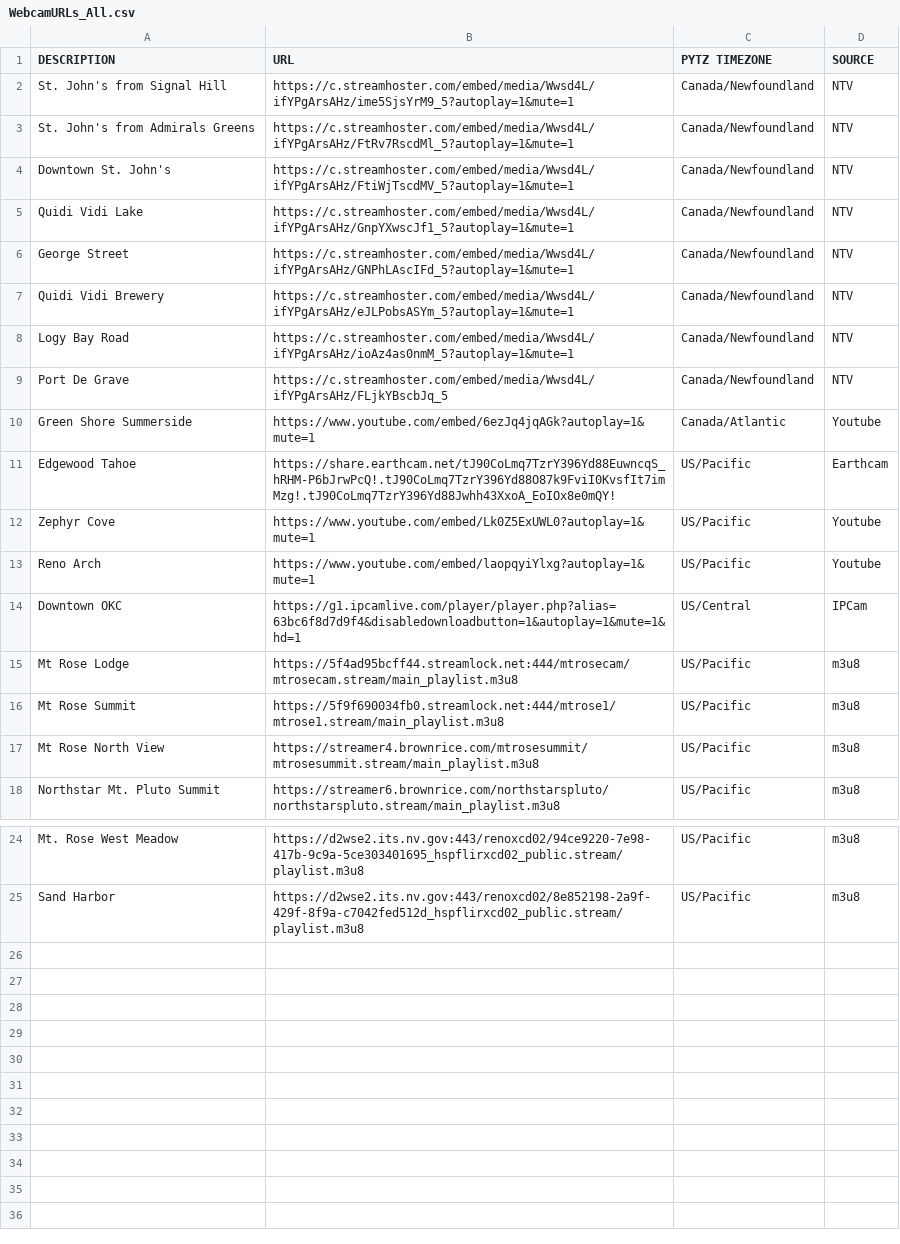
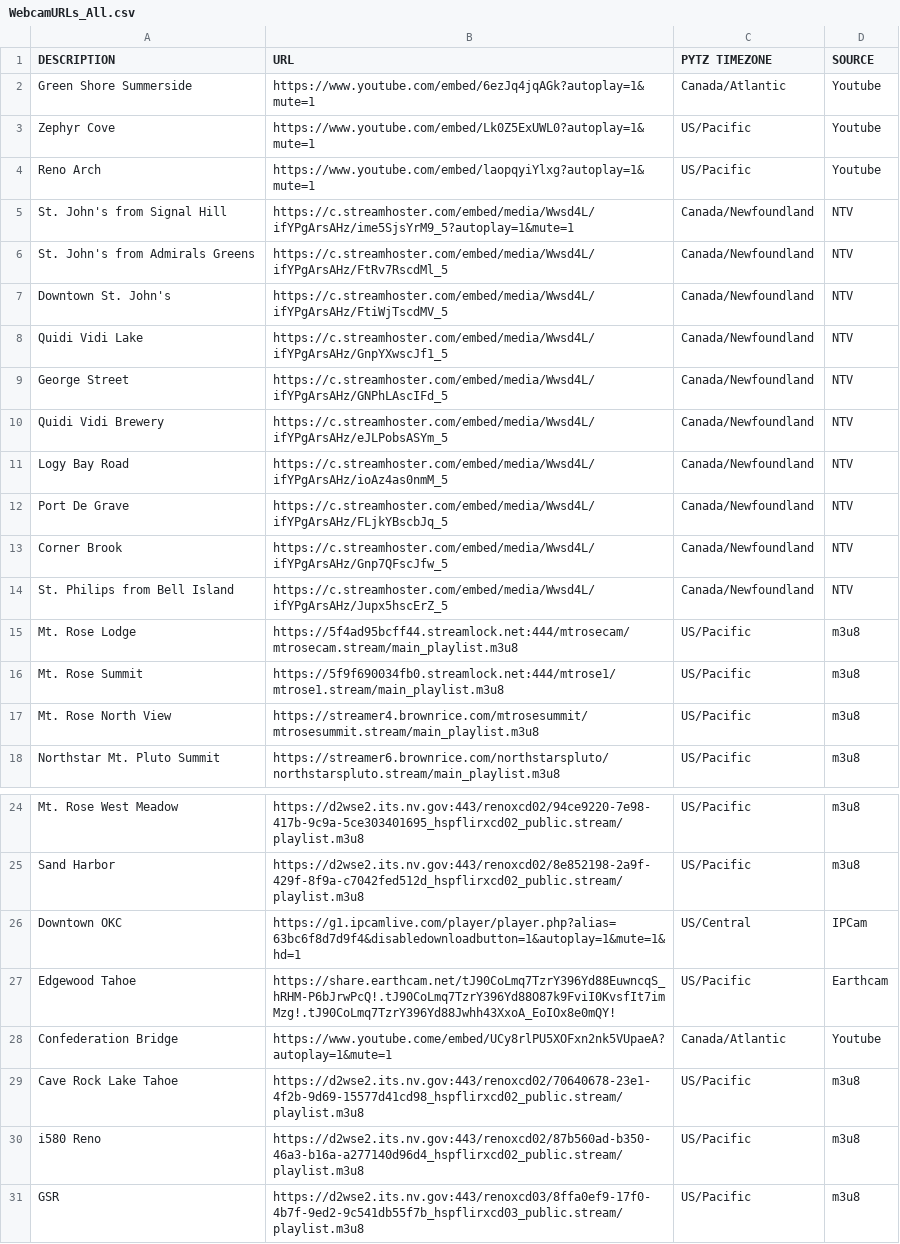
Before and after one commit to lrpalmer27/WebCamCycler, a CSV file: WebcamURLs_All.csv, drawn as a sheet; only a part is shown, gaps mark what is left out.

Commit message:
adding some more webcameras

```diff
--- a/WebcamURLs_All.csv
+++ b/WebcamURLs_All.csv
@@ -1,18 +1,18 @@
 DESCRIPTION,URL,PYTZ TIMEZONE,SOURCE
-St. John's from Signal Hill,https://c.streamhoster.com/embed/media/Wwsd4L/ifYPgArsAHz/ime5SjsYrM9_5?autoplay=1&mute=1,Canada/Newfoundland,NTV
-St. John's from Admirals Greens,https://c.streamhoster.com/embed/media/Wwsd4L/ifYPgArsAHz/FtRv7RscdMl_5?autoplay=1&mute=1,Canada/Newfoundland,NTV
-Downtown St. John's,https://c.streamhoster.com/embed/media/Wwsd4L/ifYPgArsAHz/FtiWjTscdMV_5?autoplay=1&mute=1,Canada/Newfoundland,NTV
-Quidi Vidi Lake,https://c.streamhoster.com/embed/media/Wwsd4L/ifYPgArsAHz/GnpYXwscJf1_5?autoplay=1&mute=1,Canada/Newfoundland,NTV
-George Street,https://c.streamhoster.com/embed/media/Wwsd4L/ifYPgArsAHz/GNPhLAscIFd_5?autoplay=1&mute=1,Canada/Newfoundland,NTV
-Quidi Vidi Brewery,https://c.streamhoster.com/embed/media/Wwsd4L/ifYPgArsAHz/eJLPobsASYm_5?autoplay=1&mute=1,Canada/Newfoundland,NTV
-Logy Bay Road,https://c.streamhoster.com/embed/media/Wwsd4L/ifYPgArsAHz/ioAz4as0nmM_5?autoplay=1&mute=1,Canada/Newfoundland,NTV
-Port De Grave,https://c.streamhoster.com/embed/media/Wwsd4L/ifYPgArsAHz/FLjkYBscbJq_5,Canada/Newfoundland,NTV
 Green Shore Summerside,https://www.youtube.com/embed/6ezJq4jqAGk?autoplay=1&mute=1,Canada/Atlantic,Youtube
-Edgewood Tahoe,https://share.earthcam.net/tJ90CoLmq7TzrY396Yd88EuwncqS_hRHM-P6bJrwPcQ!.tJ90CoLmq7TzrY396Yd88O87k9FviI0KvsfIt7imMzg!.tJ90CoLmq7TzrY396Yd88Jwhh43XxoA_EoIOx8e0mQY!,US/Pacific,Earthcam
 Zephyr Cove,https://www.youtube.com/embed/Lk0Z5ExUWL0?autoplay=1&mute=1,US/Pacific,Youtube
 Reno Arch,https://www.youtube.com/embed/laopqyiYlxg?autoplay=1&mute=1,US/Pacific,Youtube
-Downtown OKC,https://g1.ipcamlive.com/player/player.php?alias=63bc6f8d7d9f4&disabledownloadbutton=1&autoplay=1&mute=1&hd=1,US/Central,IPCam
-Mt Rose Lodge,https://5f4ad95bcff44.streamlock.net:444/mtrosecam/mtrosecam.stream/main_playlist.m3u8,US/Pacific,m3u8
-Mt Rose Summit,https://5f9f690034fb0.streamlock.net:444/mtrose1/mtrose1.stream/main_playlist.m3u8,US/Pacific,m3u8
-Mt Rose North View,https://streamer4.brownrice.com/mtrosesummit/mtrosesummit.stream/main_playlist.m3u8,US/Pacific,m3u8
+St. John's from Signal Hill,https://c.streamhoster.com/embed/media/Wwsd4L/ifYPgArsAHz/ime5SjsYrM9_5?autoplay=1&mute=1,Canada/Newfoundland,NTV
+St. John's from Admirals Greens,https://c.streamhoster.com/embed/media/Wwsd4L/ifYPgArsAHz/FtRv7RscdMl_5,Canada/Newfoundland,NTV
+Downtown St. John's,https://c.streamhoster.com/embed/media/Wwsd4L/ifYPgArsAHz/FtiWjTscdMV_5,Canada/Newfoundland,NTV
+Quidi Vidi Lake,https://c.streamhoster.com/embed/media/Wwsd4L/ifYPgArsAHz/GnpYXwscJf1_5,Canada/Newfoundland,NTV
+George Street,https://c.streamhoster.com/embed/media/Wwsd4L/ifYPgArsAHz/GNPhLAscIFd_5,Canada/Newfoundland,NTV
+Quidi Vidi Brewery,https://c.streamhoster.com/embed/media/Wwsd4L/ifYPgArsAHz/eJLPobsASYm_5,Canada/Newfoundland,NTV
+Logy Bay Road,https://c.streamhoster.com/embed/media/Wwsd4L/ifYPgArsAHz/ioAz4as0nmM_5,Canada/Newfoundland,NTV
+Port De Grave,https://c.streamhoster.com/embed/media/Wwsd4L/ifYPgArsAHz/FLjkYBscbJq_5,Canada/Newfoundland,NTV
+Corner Brook,https://c.streamhoster.com/embed/media/Wwsd4L/ifYPgArsAHz/Gnp7QFscJfw_5,Canada/Newfoundland,NTV
+St. Philips from Bell Island,https://c.streamhoster.com/embed/media/Wwsd4L/ifYPgArsAHz/Jupx5hscErZ_5,Canada/Newfoundland,NTV
+Mt. Rose Lodge,https://5f4ad95bcff44.streamlock.net:444/mtrosecam/mtrosecam.stream/main_playlist.m3u8,US/Pacific,m3u8
+Mt. Rose Summit,https://5f9f690034fb0.streamlock.net:444/mtrose1/mtrose1.stream/main_playlist.m3u8,US/Pacific,m3u8
+Mt. Rose North View,https://streamer4.brownrice.com/mtrosesummit/mtrosesummit.stream/main_playlist.m3u8,US/Pacific,m3u8
 Northstar Mt. Pluto Summit,https://streamer6.brownrice.com/northstarspluto/northstarspluto.stream/main_playlist.m3u8,US/Pacific,m3u8
@@ -25 +25,7 @@ Mt. Rose West Meadow,https://d2wse2.its.nv.gov:443/renoxcd02/94ce9220-7e98-417b-
 Sand Harbor,https://d2wse2.its.nv.gov:443/renoxcd02/8e852198-2a9f-429f-8f9a-c7042fed512d_hspflirxcd02_public.stream/playlist.m3u8,US/Pacific,m3u8
+Downtown OKC,https://g1.ipcamlive.com/player/player.php?alias=63bc6f8d7d9f4&disabledownloadbutton=1&autoplay=1&mute=1&hd=1,US/Central,IPCam
+Edgewood Tahoe,https://share.earthcam.net/tJ90CoLmq7TzrY396Yd88EuwncqS_hRHM-P6bJrwPcQ!.tJ90CoLmq7TzrY396Yd88O87k9FviI0KvsfIt7imMzg!.tJ90CoLmq7TzrY396Yd88Jwhh43XxoA_EoIOx8e0mQY!,US/Pacific,Earthcam
+Confederation Bridge,https://www.youtube.come/embed/UCy8rlPU5XOFxn2nk5VUpaeA?autoplay=1&mute=1,Canada/Atlantic,Youtube
+Cave Rock Lake Tahoe,https://d2wse2.its.nv.gov:443/renoxcd02/70640678-23e1-4f2b-9d69-15577d41cd98_hspflirxcd02_public.stream/playlist.m3u8,US/Pacific,m3u8
+i580 Reno,https://d2wse2.its.nv.gov:443/renoxcd02/87b560ad-b350-46a3-b16a-a277140d96d4_hspflirxcd02_public.stream/playlist.m3u8,US/Pacific,m3u8
+GSR,https://d2wse2.its.nv.gov:443/renoxcd03/8ffa0ef9-17f0-4b7f-9ed2-9c541db55f7b_hspflirxcd03_public.stream/playlist.m3u8,US/Pacific,m3u8
```
